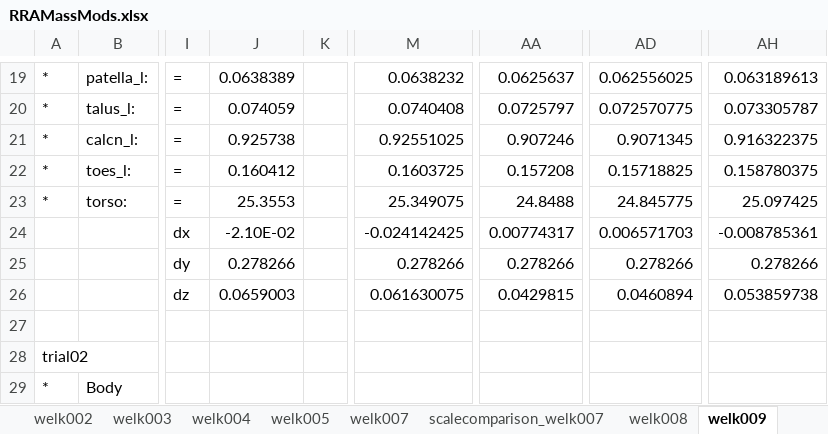
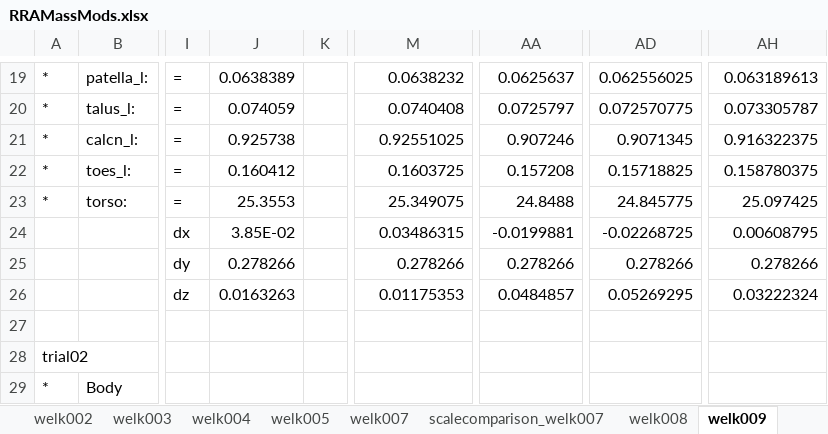
Before and after one commit to stingjp/muscleEnergyModel, an Excel workbook: RRAMassMods.xlsx, sheet welk009, drawn as a sheet; only a part is shown, gaps mark what is left out; values as stored, in another font and other column widths than the file's, no borders; the diff covers the shown part only; the diff names each change by its address in the sheet, - before the commit and + after, or states it on an @@ line.

```diff
--- a/RRAMassMods.xlsx (sheet welk009)
+++ b/RRAMassMods.xlsx (sheet welk009)
-J24: -2.10E-02
+J24: 3.85E-02
-M24: -0.024142425
+M24: 0.03486315
-AA24: 0.00774317
+AA24: -0.0199881
-AD24: 0.006571703
+AD24: -0.02268725
-AH24: -0.008785361
+AH24: 0.00608795
-J26: 0.0659003
+J26: 0.0163263
-M26: 0.061630075
+M26: 0.01175353
-AA26: 0.0429815
+AA26: 0.0484857
-AD26: 0.0460894
+AD26: 0.05269295
-AH26: 0.053859738
+AH26: 0.03222324
```
Also changed, not shown: 36 edited cells elsewhere in this sheet, sheet welk008, sheet welk010, sheet welk005, sheet welk013, sheet welk007.
